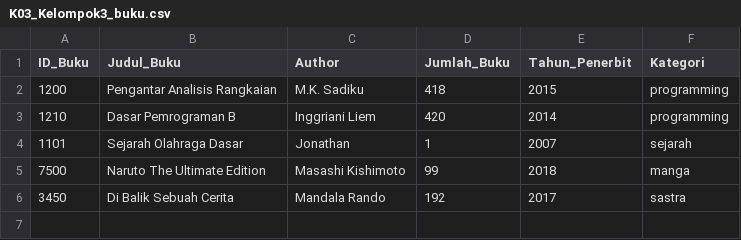
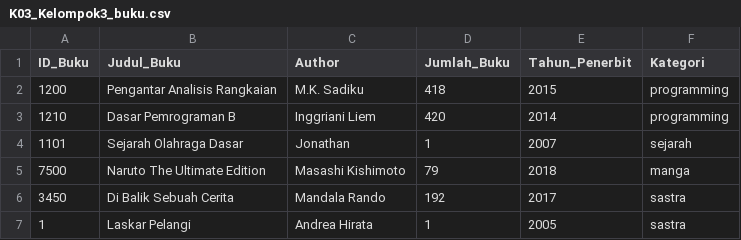
Before and after one commit to JonathanGun/Library-Management-System, a CSV file: sample-data/K03_Kelompok3_buku.csv, drawn as a sheet; the diff names each change by its address in the sheet, - before the commit and + after, or states it on an @@ line.

```diff
--- a/sample-data/K03_Kelompok3_buku.csv
+++ b/sample-data/K03_Kelompok3_buku.csv
-D5 (Jumlah_Buku): 99
+D5 (Jumlah_Buku): 79
+row 7: 1 | Laskar Pelangi | Andrea Hirata | 1 | 2005 | sastra
```
Also changed, not shown: 4 other files.
